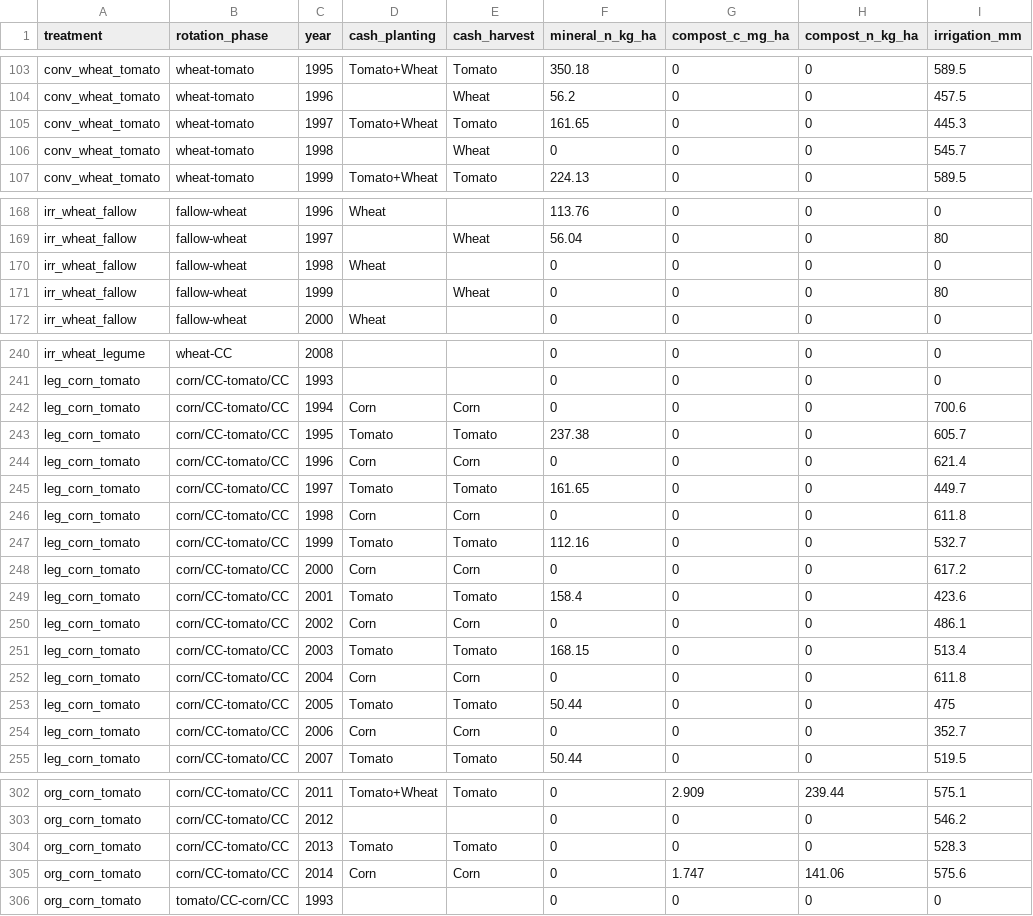
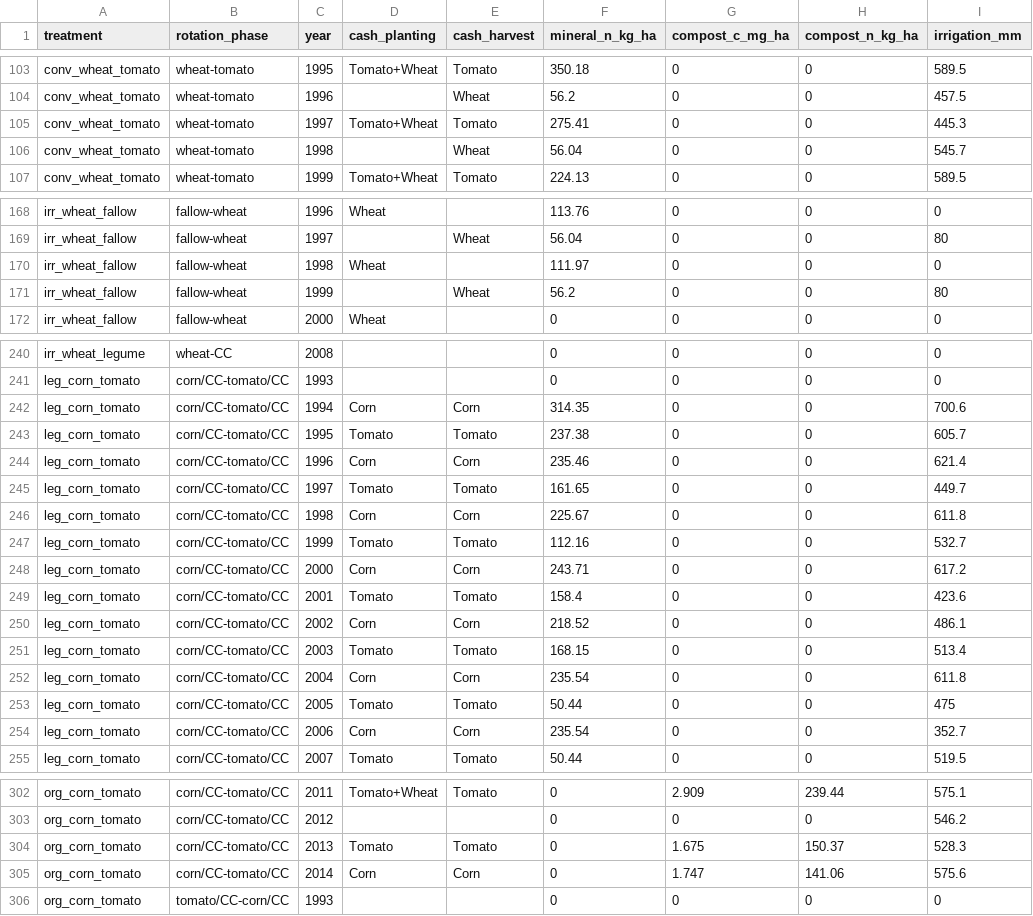
Before and after one commit to ccmmf/calibration, a CSV file: runs/russell_ranch/events_treatments/phase_year_summary.csv, drawn as a sheet; only a part is shown, gaps mark what is left out; the diff covers the shown part only.

```diff
--- a/runs/russell_ranch/events_treatments/phase_year_summary.csv
+++ b/runs/russell_ranch/events_treatments/phase_year_summary.csv
@@ -104,4 +104,4 @@
 "conv_wheat_tomato","wheat-tomato","1996","","Wheat",56.2,0,0,457.5
-"conv_wheat_tomato","wheat-tomato","1997","Tomato+Wheat","Tomato",161.65,0,0,445.3
-"conv_wheat_tomato","wheat-tomato","1998","","Wheat",0,0,0,545.7
+"conv_wheat_tomato","wheat-tomato","1997","Tomato+Wheat","Tomato",275.41,0,0,445.3
+"conv_wheat_tomato","wheat-tomato","1998","","Wheat",56.04,0,0,545.7
 "conv_wheat_tomato","wheat-tomato","1999","Tomato+Wheat","Tomato",224.13,0,0,589.5
@@ -169,4 +169,4 @@
 "irr_wheat_fallow","fallow-wheat","1997","","Wheat",56.04,0,0,80
-"irr_wheat_fallow","fallow-wheat","1998","Wheat","",0,0,0,0
-"irr_wheat_fallow","fallow-wheat","1999","","Wheat",0,0,0,80
+"irr_wheat_fallow","fallow-wheat","1998","Wheat","",111.97,0,0,0
+"irr_wheat_fallow","fallow-wheat","1999","","Wheat",56.2,0,0,80
 "irr_wheat_fallow","fallow-wheat","2000","Wheat","",0,0,0,0
@@ -241,15 +241,15 @@
 "leg_corn_tomato","corn/CC-tomato/CC","1993","","",0,0,0,0
-"leg_corn_tomato","corn/CC-tomato/CC","1994","Corn","Corn",0,0,0,700.6
+"leg_corn_tomato","corn/CC-tomato/CC","1994","Corn","Corn",314.35,0,0,700.6
 "leg_corn_tomato","corn/CC-tomato/CC","1995","Tomato","Tomato",237.38,0,0,605.7
-"leg_corn_tomato","corn/CC-tomato/CC","1996","Corn","Corn",0,0,0,621.4
+"leg_corn_tomato","corn/CC-tomato/CC","1996","Corn","Corn",235.46,0,0,621.4
 "leg_corn_tomato","corn/CC-tomato/CC","1997","Tomato","Tomato",161.65,0,0,449.7
-"leg_corn_tomato","corn/CC-tomato/CC","1998","Corn","Corn",0,0,0,611.8
+"leg_corn_tomato","corn/CC-tomato/CC","1998","Corn","Corn",225.67,0,0,611.8
 "leg_corn_tomato","corn/CC-tomato/CC","1999","Tomato","Tomato",112.16,0,0,532.7
-"leg_corn_tomato","corn/CC-tomato/CC","2000","Corn","Corn",0,0,0,617.2
+"leg_corn_tomato","corn/CC-tomato/CC","2000","Corn","Corn",243.71,0,0,617.2
 "leg_corn_tomato","corn/CC-tomato/CC","2001","Tomato","Tomato",158.4,0,0,423.6
-"leg_corn_tomato","corn/CC-tomato/CC","2002","Corn","Corn",0,0,0,486.1
+"leg_corn_tomato","corn/CC-tomato/CC","2002","Corn","Corn",218.52,0,0,486.1
 "leg_corn_tomato","corn/CC-tomato/CC","2003","Tomato","Tomato",168.15,0,0,513.4
-"leg_corn_tomato","corn/CC-tomato/CC","2004","Corn","Corn",0,0,0,611.8
+"leg_corn_tomato","corn/CC-tomato/CC","2004","Corn","Corn",235.54,0,0,611.8
 "leg_corn_tomato","corn/CC-tomato/CC","2005","Tomato","Tomato",50.44,0,0,475
-"leg_corn_tomato","corn/CC-tomato/CC","2006","Corn","Corn",0,0,0,352.7
+"leg_corn_tomato","corn/CC-tomato/CC","2006","Corn","Corn",235.54,0,0,352.7
 "leg_corn_tomato","corn/CC-tomato/CC","2007","Tomato","Tomato",50.44,0,0,519.5
@@ -303,3 +303,3 @@
 "org_corn_tomato","corn/CC-tomato/CC","2012","","",0,0,0,546.2
-"org_corn_tomato","corn/CC-tomato/CC","2013","Tomato","Tomato",0,0,0,528.3
+"org_corn_tomato","corn/CC-tomato/CC","2013","Tomato","Tomato",0,1.675,150.37,528.3
 "org_corn_tomato","corn/CC-tomato/CC","2014","Corn","Corn",0,1.747,141.06,575.6
```
Also changed, not shown: 23 edited cells elsewhere in this file, 10 other files.
